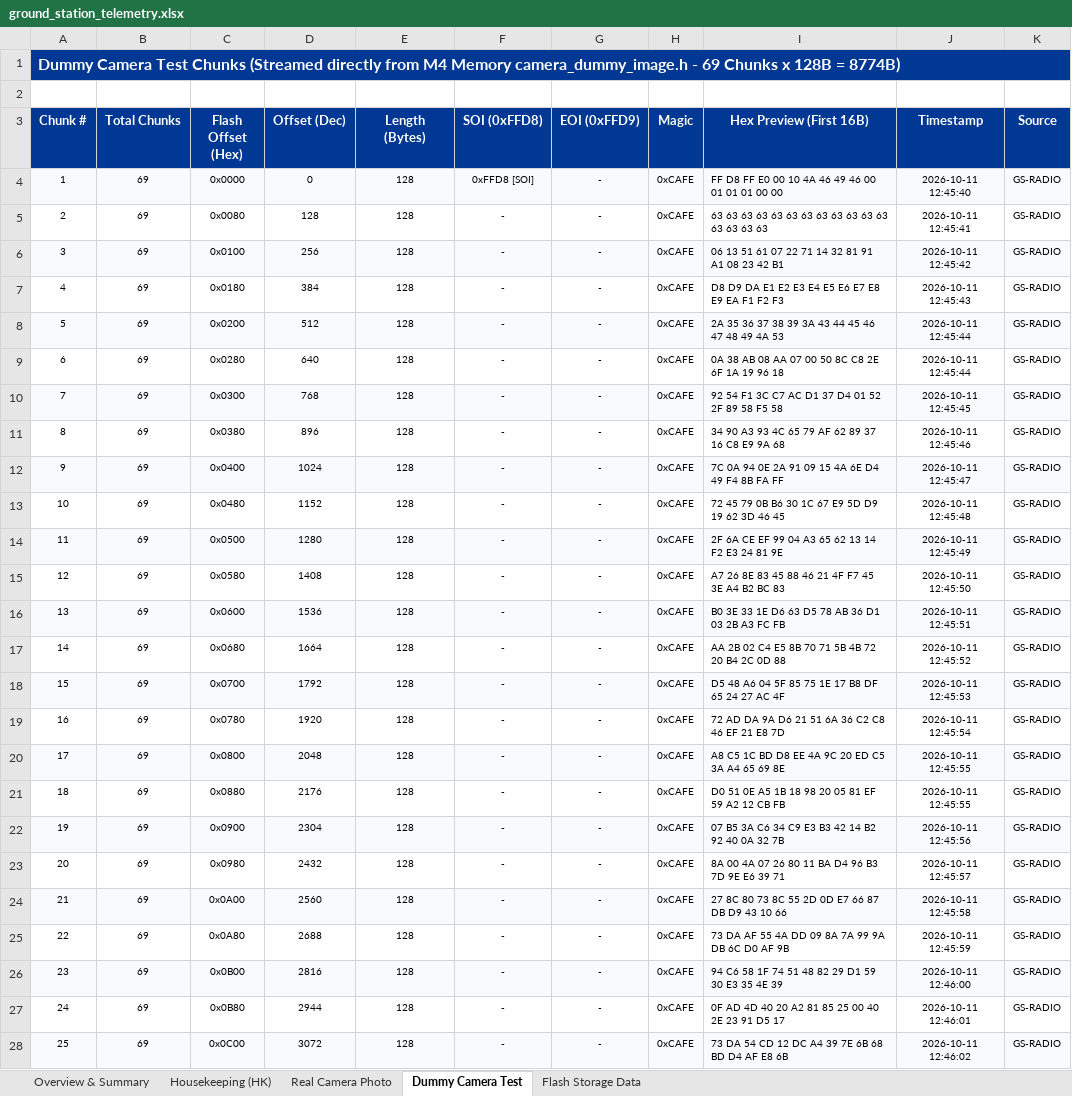
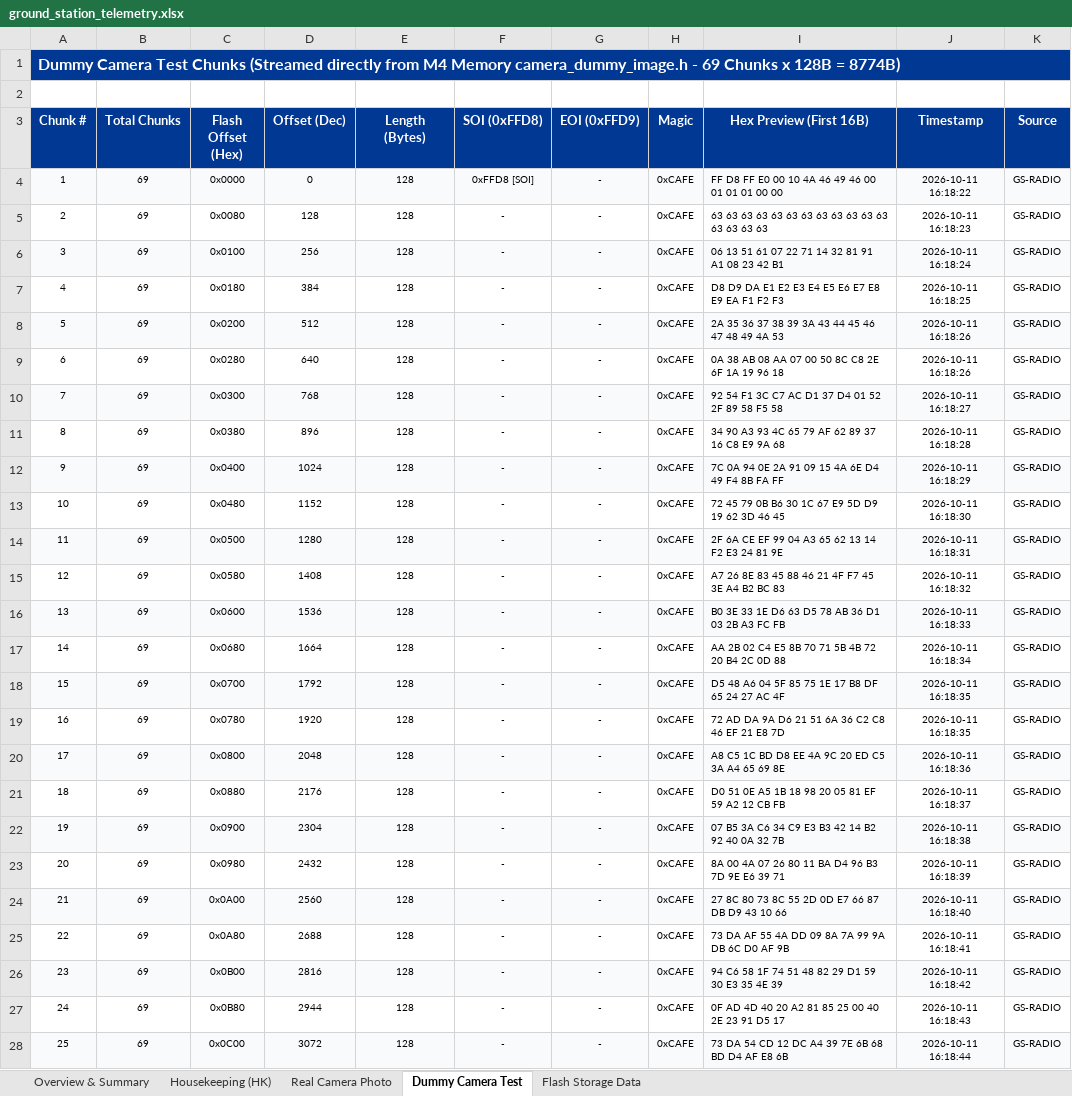
Before and after one commit to PrmBRana/13dBm_Tx_5V_PA_Test_STM32Wl55_LP, an Excel workbook: Ground_Station/ground_station_telemetry.xlsx, sheet Dummy Camera Test, drawn as a sheet; only a part is shown; values as stored, in another font and other column widths than the file's, no borders; the diff covers the shown part only; the diff names each change by its address in the sheet, - before the commit and + after, or states it on an @@ line.

```diff
--- a/Ground_Station/ground_station_telemetry.xlsx (sheet Dummy Camera Test)
+++ b/Ground_Station/ground_station_telemetry.xlsx (sheet Dummy Camera Test)
-J4 (Timestamp): 2026-10-11 12:45:40
+J4 (Timestamp): 2026-10-11 16:18:22
-J5 (Timestamp): 2026-10-11 12:45:41
+J5 (Timestamp): 2026-10-11 16:18:23
-J6 (Timestamp): 2026-10-11 12:45:42
+J6 (Timestamp): 2026-10-11 16:18:24
-J7 (Timestamp): 2026-10-11 12:45:43
+J7 (Timestamp): 2026-10-11 16:18:25
-J8:J9 (Timestamp): 2026-10-11 12:45:44
+J8:J9 (Timestamp): 2026-10-11 16:18:26
-J10 (Timestamp): 2026-10-11 12:45:45
+J10 (Timestamp): 2026-10-11 16:18:27
-J11 (Timestamp): 2026-10-11 12:45:46
+J11 (Timestamp): 2026-10-11 16:18:28
-J12 (Timestamp): 2026-10-11 12:45:47
+J12 (Timestamp): 2026-10-11 16:18:29
-J13 (Timestamp): 2026-10-11 12:45:48
+J13 (Timestamp): 2026-10-11 16:18:30
-J14 (Timestamp): 2026-10-11 12:45:49
+J14 (Timestamp): 2026-10-11 16:18:31
-J15 (Timestamp): 2026-10-11 12:45:50
+J15 (Timestamp): 2026-10-11 16:18:32
-J16 (Timestamp): 2026-10-11 12:45:51
+J16 (Timestamp): 2026-10-11 16:18:33
-J17 (Timestamp): 2026-10-11 12:45:52
+J17 (Timestamp): 2026-10-11 16:18:34
-J18 (Timestamp): 2026-10-11 12:45:53
+J18 (Timestamp): 2026-10-11 16:18:35
-J19 (Timestamp): 2026-10-11 12:45:54
+J19 (Timestamp): 2026-10-11 16:18:35
-J20 (Timestamp): 2026-10-11 12:45:55
+J20 (Timestamp): 2026-10-11 16:18:36
-J21 (Timestamp): 2026-10-11 12:45:55
+J21 (Timestamp): 2026-10-11 16:18:37
-J22 (Timestamp): 2026-10-11 12:45:56
+J22 (Timestamp): 2026-10-11 16:18:38
-J23 (Timestamp): 2026-10-11 12:45:57
+J23 (Timestamp): 2026-10-11 16:18:39
-J24 (Timestamp): 2026-10-11 12:45:58
+J24 (Timestamp): 2026-10-11 16:18:40
-J25 (Timestamp): 2026-10-11 12:45:59
+J25 (Timestamp): 2026-10-11 16:18:41
-J26 (Timestamp): 2026-10-11 12:46:00
+J26 (Timestamp): 2026-10-11 16:18:42
-J27 (Timestamp): 2026-10-11 12:46:01
+J27 (Timestamp): 2026-10-11 16:18:43
-J28 (Timestamp): 2026-10-11 12:46:02
+J28 (Timestamp): 2026-10-11 16:18:44
```
Also changed, not shown: 44 edited cells elsewhere in this sheet, sheet Flash Storage Data, sheet Housekeeping (HK), sheet Overview & Summary, 2 other files.
